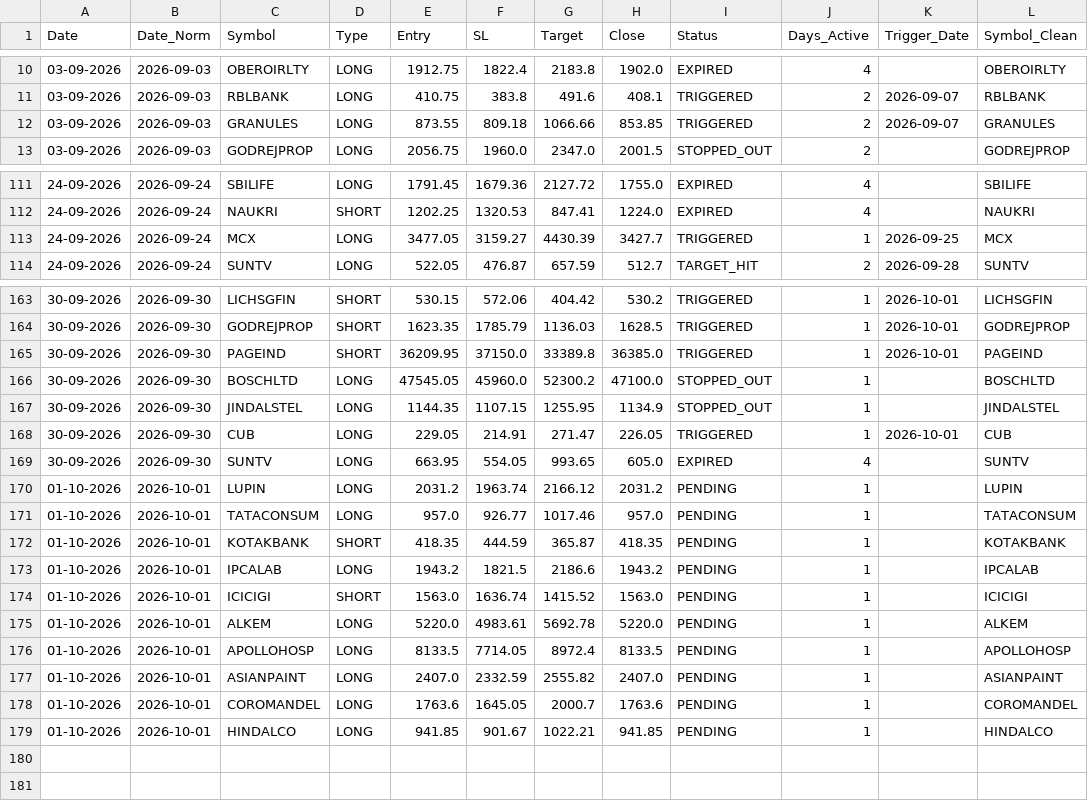
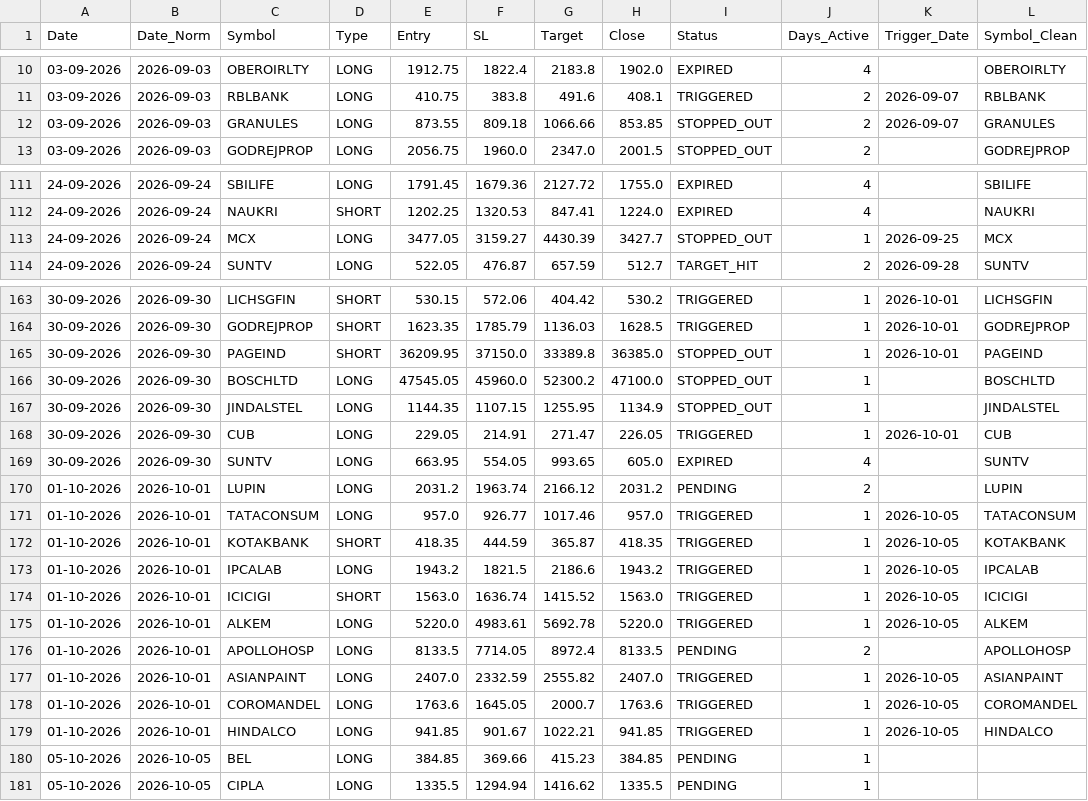
Before and after one commit to Brahmastra-tech/brahmastra-scanner, a CSV file: data/active_watchlist.csv, drawn as a sheet; only a part is shown, gaps mark what is left out.

```diff
--- a/data/active_watchlist.csv
+++ b/data/active_watchlist.csv
@@ -11,3 +11,3 @@ Date,Date_Norm,Symbol,Type,Entry,SL,Target,Close,Status,Days_Active,Trigger_Date
 03-09-2026,2026-09-03,RBLBANK,LONG,410.75,383.8,491.6,408.1,TRIGGERED,2,2026-09-07,RBLBANK
-03-09-2026,2026-09-03,GRANULES,LONG,873.55,809.18,1066.66,853.85,TRIGGERED,2,2026-09-07,GRANULES
+03-09-2026,2026-09-03,GRANULES,LONG,873.55,809.18,1066.66,853.85,STOPPED_OUT,2,2026-09-07,GRANULES
 03-09-2026,2026-09-03,GODREJPROP,LONG,2056.75,1960.0,2347.0,2001.5,STOPPED_OUT,2,,GODREJPROP
@@ -112,3 +112,3 @@ Date,Date_Norm,Symbol,Type,Entry,SL,Target,Close,Status,Days_Active,Trigger_Date
 24-09-2026,2026-09-24,NAUKRI,SHORT,1202.25,1320.53,847.41,1224.0,EXPIRED,4,,NAUKRI
-24-09-2026,2026-09-24,MCX,LONG,3477.05,3159.27,4430.39,3427.7,TRIGGERED,1,2026-09-25,MCX
+24-09-2026,2026-09-24,MCX,LONG,3477.05,3159.27,4430.39,3427.7,STOPPED_OUT,1,2026-09-25,MCX
 24-09-2026,2026-09-24,SUNTV,LONG,522.05,476.87,657.59,512.7,TARGET_HIT,2,2026-09-28,SUNTV
@@ -164,3 +164,3 @@ Date,Date_Norm,Symbol,Type,Entry,SL,Target,Close,Status,Days_Active,Trigger_Date
 30-09-2026,2026-09-30,GODREJPROP,SHORT,1623.35,1785.79,1136.03,1628.5,TRIGGERED,1,2026-10-01,GODREJPROP
-30-09-2026,2026-09-30,PAGEIND,SHORT,36209.95,37150.0,33389.8,36385.0,TRIGGERED,1,2026-10-01,PAGEIND
+30-09-2026,2026-09-30,PAGEIND,SHORT,36209.95,37150.0,33389.8,36385.0,STOPPED_OUT,1,2026-10-01,PAGEIND
 30-09-2026,2026-09-30,BOSCHLTD,LONG,47545.05,45960.0,52300.2,47100.0,STOPPED_OUT,1,,BOSCHLTD
@@ -169,11 +169,13 @@ Date,Date_Norm,Symbol,Type,Entry,SL,Target,Close,Status,Days_Active,Trigger_Date
 30-09-2026,2026-09-30,SUNTV,LONG,663.95,554.05,993.65,605.0,EXPIRED,4,,SUNTV
-01-10-2026,2026-10-01,LUPIN,LONG,2031.2,1963.74,2166.12,2031.2,PENDING,1,,LUPIN
-01-10-2026,2026-10-01,TATACONSUM,LONG,957.0,926.77,1017.46,957.0,PENDING,1,,TATACONSUM
-01-10-2026,2026-10-01,KOTAKBANK,SHORT,418.35,444.59,365.87,418.35,PENDING,1,,KOTAKBANK
-01-10-2026,2026-10-01,IPCALAB,LONG,1943.2,1821.5,2186.6,1943.2,PENDING,1,,IPCALAB
-01-10-2026,2026-10-01,ICICIGI,SHORT,1563.0,1636.74,1415.52,1563.0,PENDING,1,,ICICIGI
-01-10-2026,2026-10-01,ALKEM,LONG,5220.0,4983.61,5692.78,5220.0,PENDING,1,,ALKEM
-01-10-2026,2026-10-01,APOLLOHOSP,LONG,8133.5,7714.05,8972.4,8133.5,PENDING,1,,APOLLOHOSP
-01-10-2026,2026-10-01,ASIANPAINT,LONG,2407.0,2332.59,2555.82,2407.0,PENDING,1,,ASIANPAINT
-01-10-2026,2026-10-01,COROMANDEL,LONG,1763.6,1645.05,2000.7,1763.6,PENDING,1,,COROMANDEL
-01-10-2026,2026-10-01,HINDALCO,LONG,941.85,901.67,1022.21,941.85,PENDING,1,,HINDALCO
+01-10-2026,2026-10-01,LUPIN,LONG,2031.2,1963.74,2166.12,2031.2,PENDING,2,,LUPIN
+01-10-2026,2026-10-01,TATACONSUM,LONG,957.0,926.77,1017.46,957.0,TRIGGERED,1,2026-10-05,TATACONSUM
+01-10-2026,2026-10-01,KOTAKBANK,SHORT,418.35,444.59,365.87,418.35,TRIGGERED,1,2026-10-05,KOTAKBANK
+01-10-2026,2026-10-01,IPCALAB,LONG,1943.2,1821.5,2186.6,1943.2,TRIGGERED,1,2026-10-05,IPCALAB
+01-10-2026,2026-10-01,ICICIGI,SHORT,1563.0,1636.74,1415.52,1563.0,TRIGGERED,1,2026-10-05,ICICIGI
+01-10-2026,2026-10-01,ALKEM,LONG,5220.0,4983.61,5692.78,5220.0,TRIGGERED,1,2026-10-05,ALKEM
+01-10-2026,2026-10-01,APOLLOHOSP,LONG,8133.5,7714.05,8972.4,8133.5,PENDING,2,,APOLLOHOSP
+01-10-2026,2026-10-01,ASIANPAINT,LONG,2407.0,2332.59,2555.82,2407.0,TRIGGERED,1,2026-10-05,ASIANPAINT
+01-10-2026,2026-10-01,COROMANDEL,LONG,1763.6,1645.05,2000.7,1763.6,TRIGGERED,1,2026-10-05,COROMANDEL
+01-10-2026,2026-10-01,HINDALCO,LONG,941.85,901.67,1022.21,941.85,TRIGGERED,1,2026-10-05,HINDALCO
+05-10-2026,2026-10-05,BEL,LONG,384.85,369.66,415.23,384.85,PENDING,1,,
+05-10-2026,2026-10-05,CIPLA,LONG,1335.5,1294.94,1416.62,1335.5,PENDING,1,,
```
Also changed, not shown: data/signals.csv, 1 other file.
